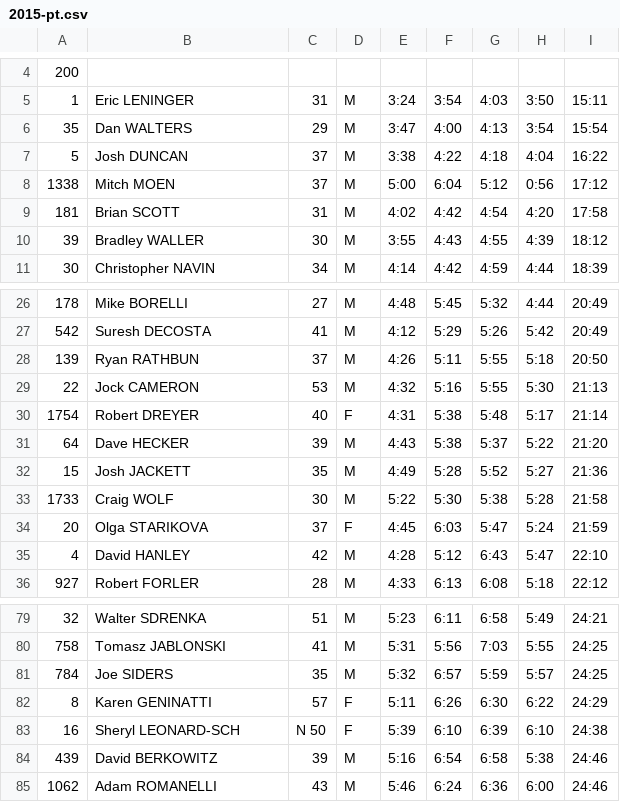
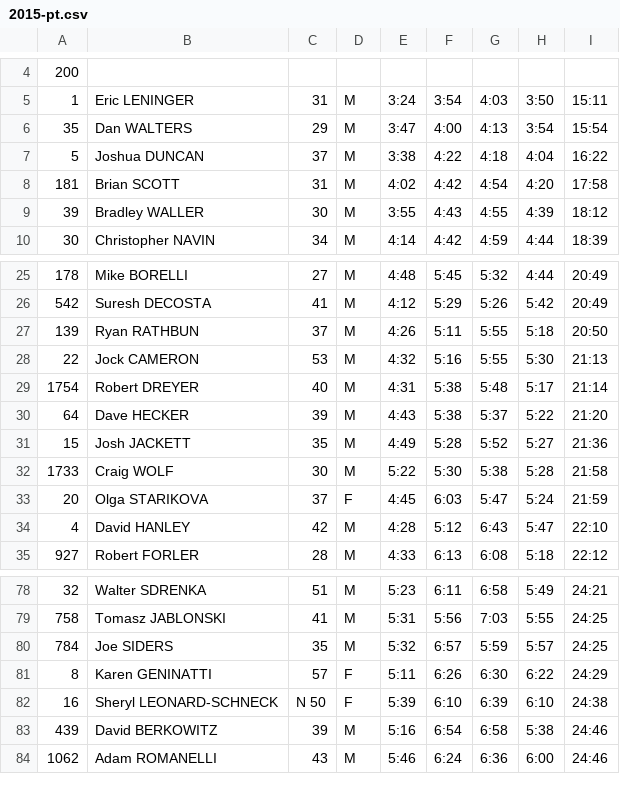
Before and after one commit to joduncan/RaceScoring, a CSV file: data/2015-pt.csv, drawn as a sheet; only a part is shown, gaps mark what is left out; removed rows and columns are numbered as before the commit, all else as after; the diff names each change by its address in the sheet, - before the commit and + after, or states it on an @@ line.

Commit message:
numerous fixes by Josh "Eagle Eyes" Jackett

```diff
--- a/data/2015-pt.csv
+++ b/data/2015-pt.csv
-B7: Josh DUNCAN
+B7: Joshua DUNCAN
-row 8: 1338 | Mitch MOEN | 37 | M | 5:00 | 6:04 | 5:12 | 0:56 | 17:12
-D29: F
+D29: M
-B82: Sheryl LEONARD-SCH
+B82: Sheryl LEONARD-SCHNECK
```
Also changed, not shown: data/2015-hancock.csv, data/2015-oakbrook-ph.csv, 1 other file.
